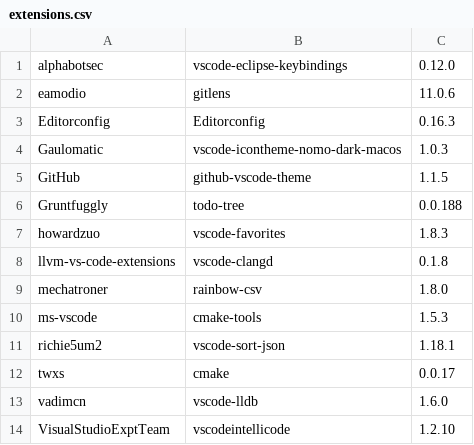
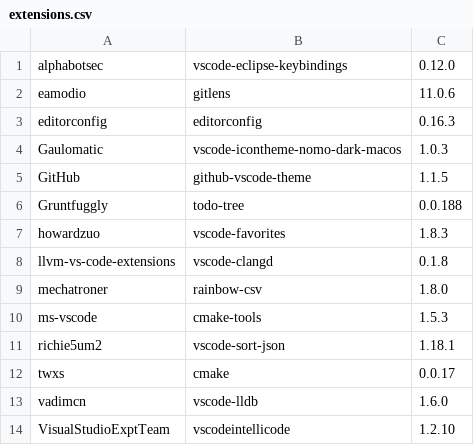
Before and after one commit to works-on-my-machine/opencv-code-server, a CSV file: opencv-code-server/settings/extensions.csv, drawn as a sheet.

Commit message:
Case insensitive parsing of extensions
Signed-off-by: ghokun <gokhun@gmail.com>

```diff
--- a/opencv-code-server/settings/extensions.csv
+++ b/opencv-code-server/settings/extensions.csv
@@ -2,3 +2,3 @@ alphabotsec,vscode-eclipse-keybindings,0.12.0
 eamodio,gitlens,11.0.6
-Editorconfig,Editorconfig,0.16.3
+editorconfig,editorconfig,0.16.3
 Gaulomatic,vscode-icontheme-nomo-dark-macos,1.0.3
```
Also changed, not shown: 1 other file.
